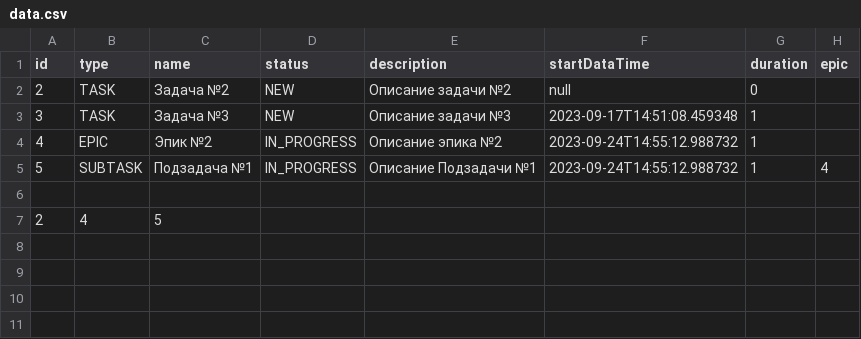
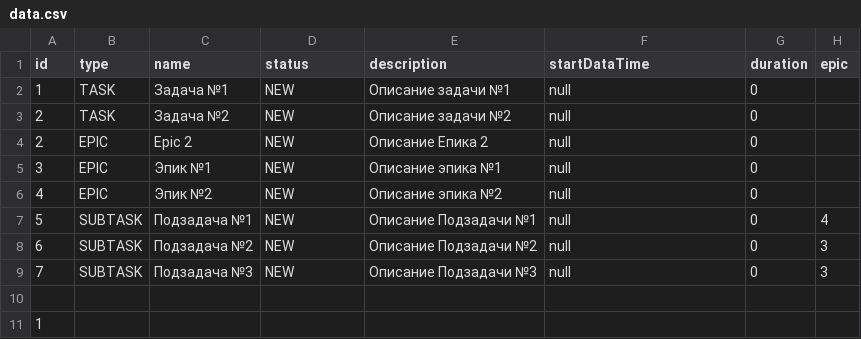
Before and after one commit to m777mm777/java-kanban, a CSV file: src/data/data.csv, drawn as a sheet.

```diff
--- a/src/data/data.csv
+++ b/src/data/data.csv
@@ -1,7 +1,11 @@
 id,type,name,status,description,startDataTime,duration,epic
+1,TASK,Задача №1,NEW,Описание задачи №1,null,0,
 2,TASK,Задача №2,NEW,Описание задачи №2,null,0,
-3,TASK,Задача №3,NEW,Описание задачи №3,2023-09-17T14:51:08.459348,1,
-4,EPIC,Эпик №2,IN_PROGRESS,Описание эпика №2,2023-09-24T14:55:12.988732,1,
-5,SUBTASK,Подзадача №1,IN_PROGRESS,Описание Подзадачи №1,2023-09-24T14:55:12.988732,1,4
+2,EPIC,Epic 2,NEW,Описание Епика 2,null,0,
+3,EPIC,Эпик №1,NEW,Описание эпика №1,null,0,
+4,EPIC,Эпик №2,NEW,Описание эпика №2,null,0,
+5,SUBTASK,Подзадача №1,NEW,Описание Подзадачи №1,null,0,4
+6,SUBTASK,Подзадача №2,NEW,Описание Подзадачи №2,null,0,3
+7,SUBTASK,Подзадача №3,NEW,Описание Подзадачи №3,null,0,3
 
-2,4,5
+1
```
Also changed, not shown: out/production/java-kanban/data/data.csv, 18 other files.
